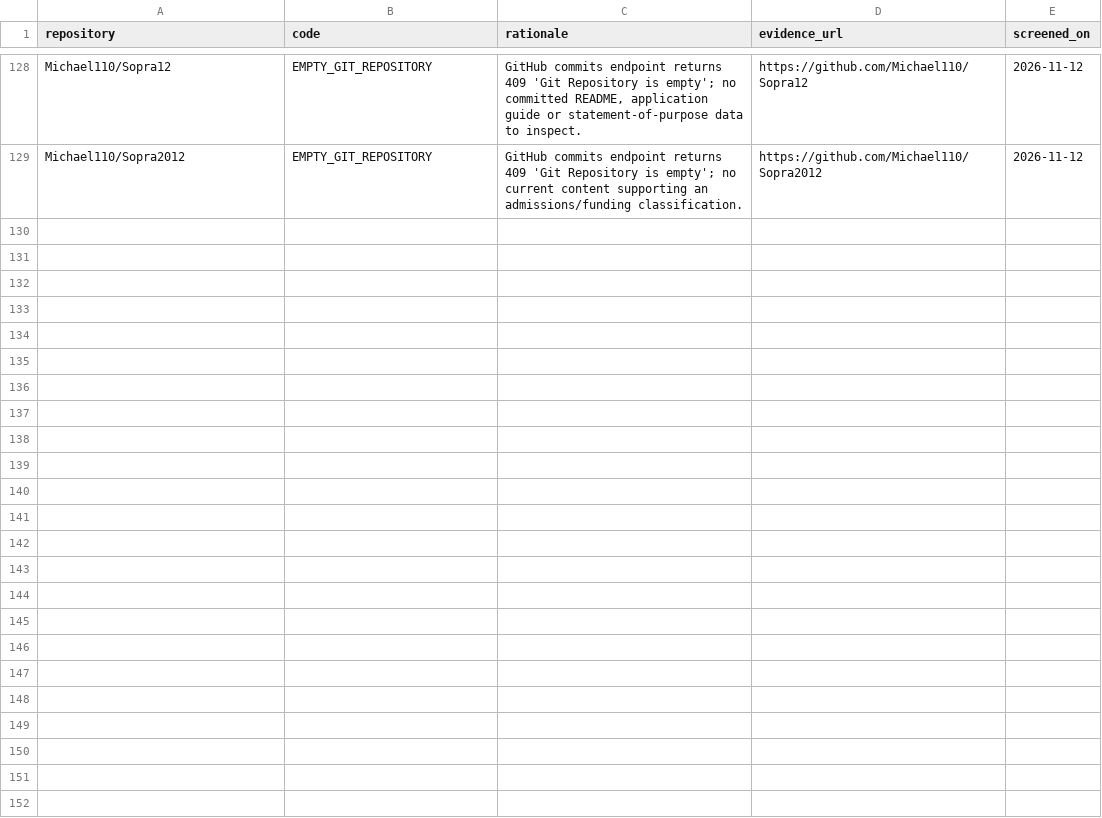
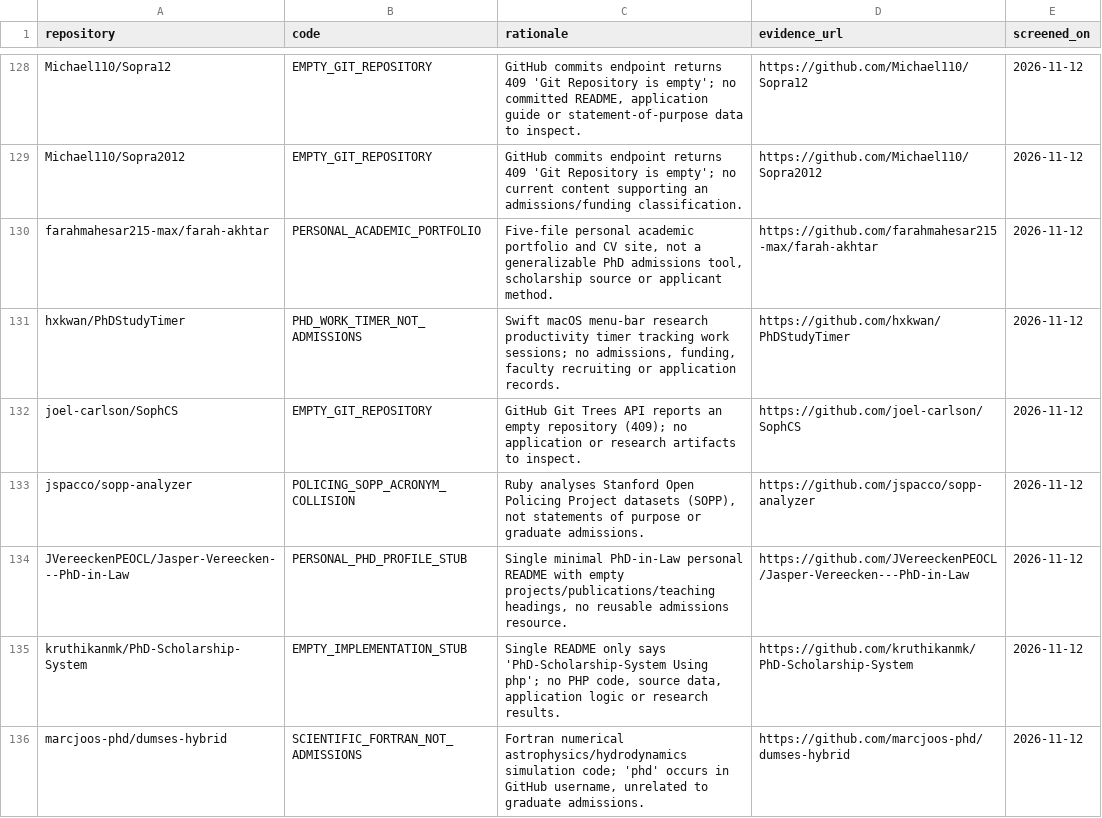
Before and after one commit to Armanasq/phd_application, a CSV file: data/exclusions.csv, drawn as a sheet; only a part is shown, gaps mark what is left out; the diff covers the shown part only.

Commit message:
research: record evidence-based unrelated candidate exclusions

```diff
--- a/data/exclusions.csv
+++ b/data/exclusions.csv
@@ -129 +129,8 @@
 "Michael110/Sopra2012","EMPTY_GIT_REPOSITORY","GitHub commits endpoint returns 409 'Git Repository is empty'; no current content supporting an admissions/funding classification.","https://github.com/Michael110/Sopra2012","2026-11-12"
+"farahmahesar215-max/farah-akhtar","PERSONAL_ACADEMIC_PORTFOLIO","Five-file personal academic portfolio and CV site, not a generalizable PhD admissions tool, scholarship source or applicant method.","https://github.com/farahmahesar215-max/farah-akhtar","2026-11-12"
+"hxkwan/PhDStudyTimer","PHD_WORK_TIMER_NOT_ADMISSIONS","Swift macOS menu-bar research productivity timer tracking work sessions; no admissions, funding, faculty recruiting or application records.","https://github.com/hxkwan/PhDStudyTimer","2026-11-12"
+"joel-carlson/SophCS","EMPTY_GIT_REPOSITORY","GitHub Git Trees API reports an empty repository (409); no application or research artifacts to inspect.","https://github.com/joel-carlson/SophCS","2026-11-12"
+"jspacco/sopp-analyzer","POLICING_SOPP_ACRONYM_COLLISION","Ruby analyses Stanford Open Policing Project datasets (SOPP), not statements of purpose or graduate admissions.","https://github.com/jspacco/sopp-analyzer","2026-11-12"
+"JVereeckenPEOCL/Jasper-Vereecken---PhD-in-Law","PERSONAL_PHD_PROFILE_STUB","Single minimal PhD-in-Law personal README with empty projects/publications/teaching headings, no reusable admissions resource.","https://github.com/JVereeckenPEOCL/Jasper-Vereecken---PhD-in-Law","2026-11-12"
+"kruthikanmk/PhD-Scholarship-System","EMPTY_IMPLEMENTATION_STUB","Single README only says 'PhD-Scholarship-System Using php'; no PHP code, source data, application logic or research results.","https://github.com/kruthikanmk/PhD-Scholarship-System","2026-11-12"
+"marcjoos-phd/dumses-hybrid","SCIENTIFIC_FORTRAN_NOT_ADMISSIONS","Fortran numerical astrophysics/hydrodynamics simulation code; 'phd' occurs in GitHub username, unrelated to graduate admissions.","https://github.com/marcjoos-phd/dumses-hybrid","2026-11-12"
```
Also changed, not shown: 7 added rows elsewhere in this file.
